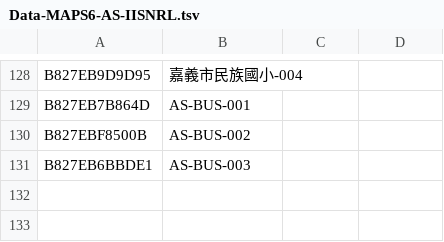
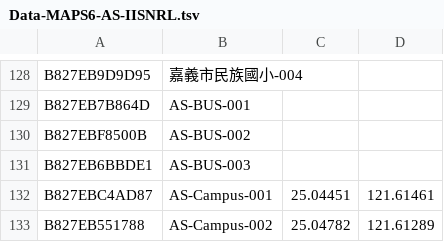
Before and after one commit to cclljj/PM25_ODP, a TSV file: Devices/Academic/Data-MAPS6-AS-IISNRL.tsv, drawn as a sheet; only a part is shown, gaps mark what is left out; the diff names each change by its address in the sheet, - before the commit and + after, or states it on an @@ line.

Commit message:
Update Data-MAPS6-AS-IISNRL.tsv

```diff
--- a/Devices/Academic/Data-MAPS6-AS-IISNRL.tsv
+++ b/Devices/Academic/Data-MAPS6-AS-IISNRL.tsv
+row 132: B827EBC4AD87 | AS-Campus-001 | 25.04451 | 121.61461
+row 133: B827EB551788 | AS-Campus-002 | 25.04782 | 121.61289
```
